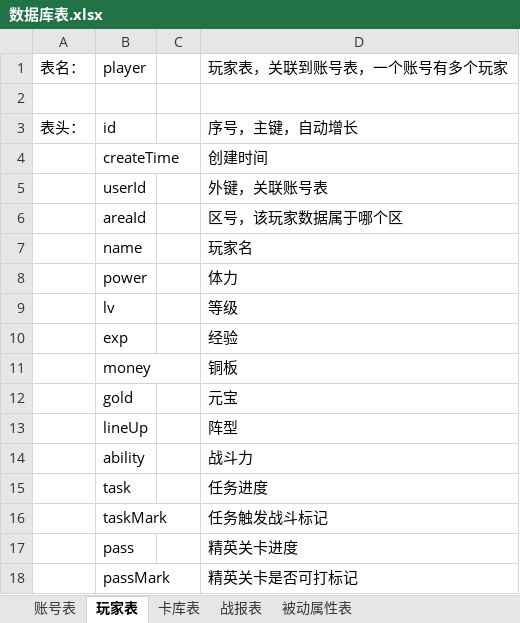
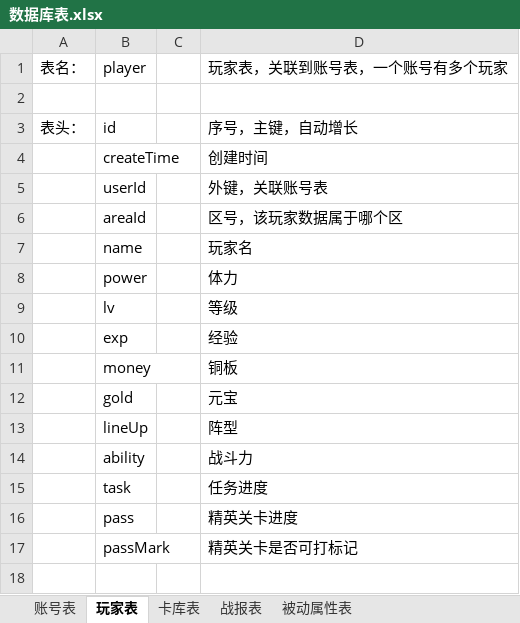
Before and after one commit to leasuregame/magpie, an Excel workbook: client/doc/数据库表.xlsx, sheet 玩家表, drawn as a sheet; values as stored, in another font and other column widths than the file's, no borders; the diff names each change by its address in the sheet, - before the commit and + after, or states it on an @@ line.

```diff
--- a/client/doc/数据库表.xlsx (sheet 玩家表)
+++ b/client/doc/数据库表.xlsx (sheet 玩家表)
-row 16:  | taskMark |  | 任务触发战斗标记
```
Also changed, not shown: 18 other files.
